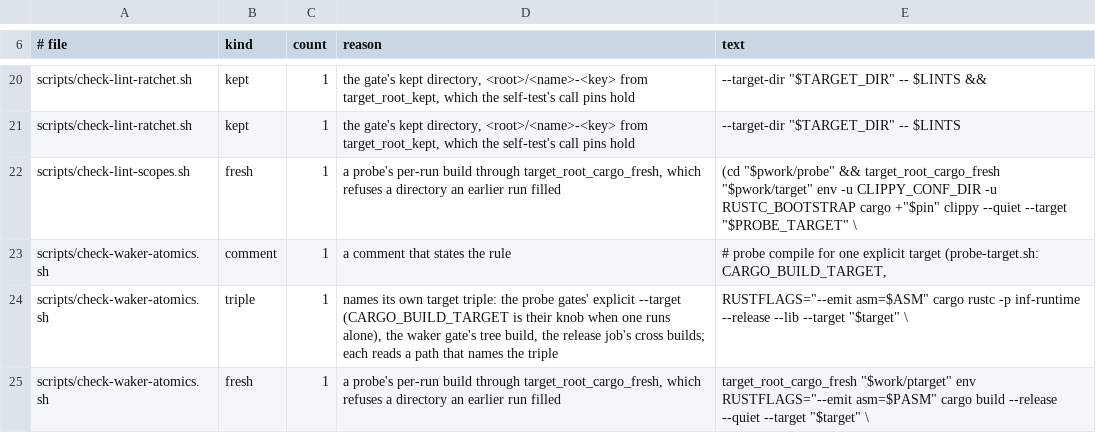
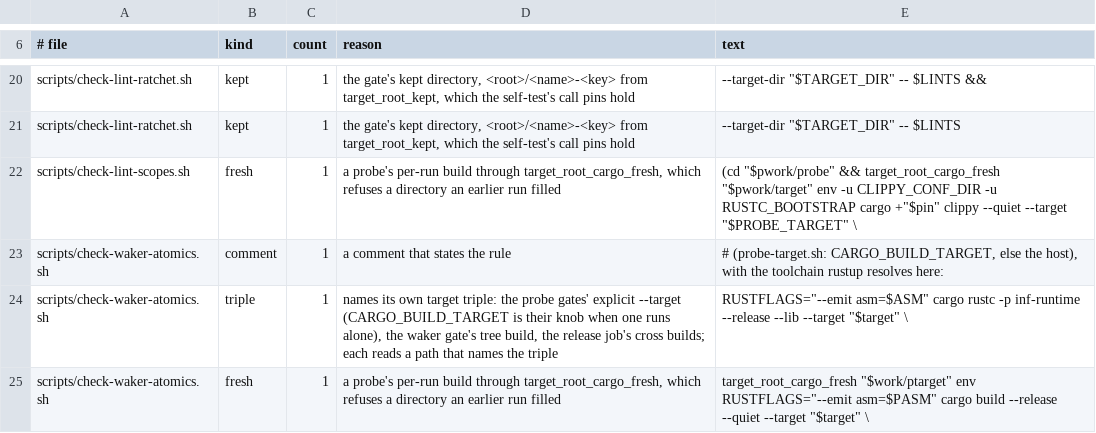
Before and after one commit to kevincaicedo/infinitydb, a TSV file: scripts/target-dirs.tsv, drawn as a sheet; only a part is shown, gaps mark what is left out.

Commit message:
census: the waker gate's re-wrapped triple comment keeps its row

```diff
--- a/scripts/target-dirs.tsv
+++ b/scripts/target-dirs.tsv
@@ -22,3 +22,3 @@ scripts/check-lint-ratchet.sh	kept	1	the gate's kept directory, <root>/<name>-<k
 scripts/check-lint-scopes.sh	fresh	1	a probe's per-run build through target_root_cargo_fresh, which refuses a directory an earlier run filled	(cd "$pwork/probe" && target_root_cargo_fresh "$pwork/target" env -u CLIPPY_CONF_DIR -u RUSTC_BOOTSTRAP cargo +"$pin" clippy --quiet --target "$PROBE_TARGET" \
-scripts/check-waker-atomics.sh	comment	1	a comment that states the rule	# probe compile for one explicit target (probe-target.sh: CARGO_BUILD_TARGET,
+scripts/check-waker-atomics.sh	comment	1	a comment that states the rule	# (probe-target.sh: CARGO_BUILD_TARGET, else the host), with the toolchain rustup resolves here:
 scripts/check-waker-atomics.sh	triple	1	names its own target triple: the probe gates' explicit --target (CARGO_BUILD_TARGET is their knob when one runs alone), the waker gate's tree build, the release job's cross builds; each reads a path that names the triple	RUSTFLAGS="--emit asm=$ASM" cargo rustc -p inf-runtime --release --lib --target "$target" \
```
